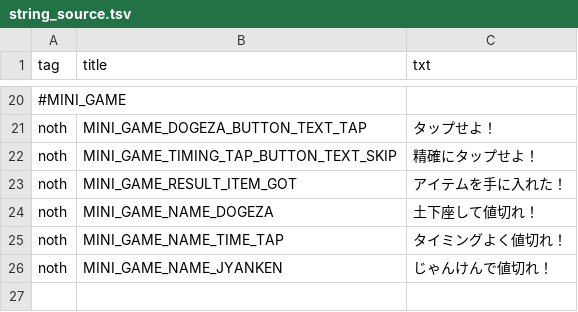
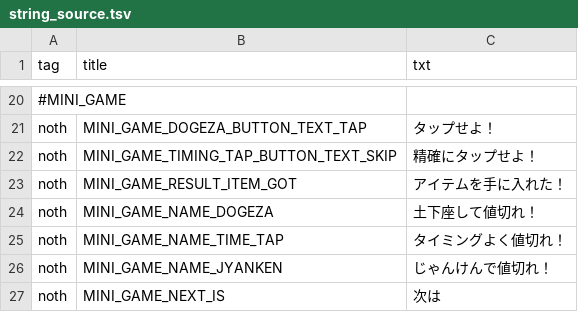
Before and after one commit to lovelyapple/makekoi-git, a TSV file: makekoi-client/Assets/Scripts/System/Language/Editor/string_source.tsv, drawn as a sheet; only a part is shown, gaps mark what is left out; the diff names each change by its address in the sheet, - before the commit and + after, or states it on an @@ line.

```diff
--- a/makekoi-client/Assets/Scripts/System/Language/Editor/string_source.tsv
+++ b/makekoi-client/Assets/Scripts/System/Language/Editor/string_source.tsv
+row 27: noth | MINI_GAME_NEXT_IS | 次は
```
Also changed, not shown: 3 other files.
